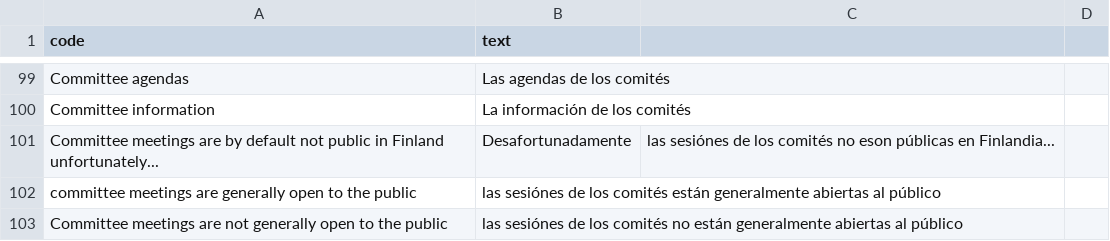
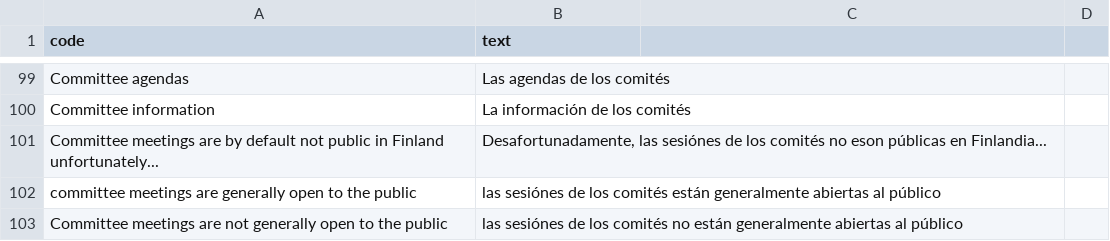
Before and after one commit to KohoVolit/legislative-openness-data-explorer-texts, a CSV file: es/data/texts.csv, drawn as a sheet; only a part is shown, gaps mark what is left out.

Commit message:
Update texts.csv

```diff
--- a/es/data/texts.csv
+++ b/es/data/texts.csv
@@ -100,3 +100,3 @@ Committee agendas,Las agendas de los comités
 Committee information,La información de los comités
-Committee meetings are by default not public in Finland unfortunately...,Desafortunadamente, las sesiónes de los comités no eson públicas en Finlandia...
+Committee meetings are by default not public in Finland unfortunately...,"Desafortunadamente, las sesiónes de los comités no eson públicas en Finlandia..."
 committee meetings are generally open to the public,las sesiónes de los comités están generalmente abiertas al público
```
